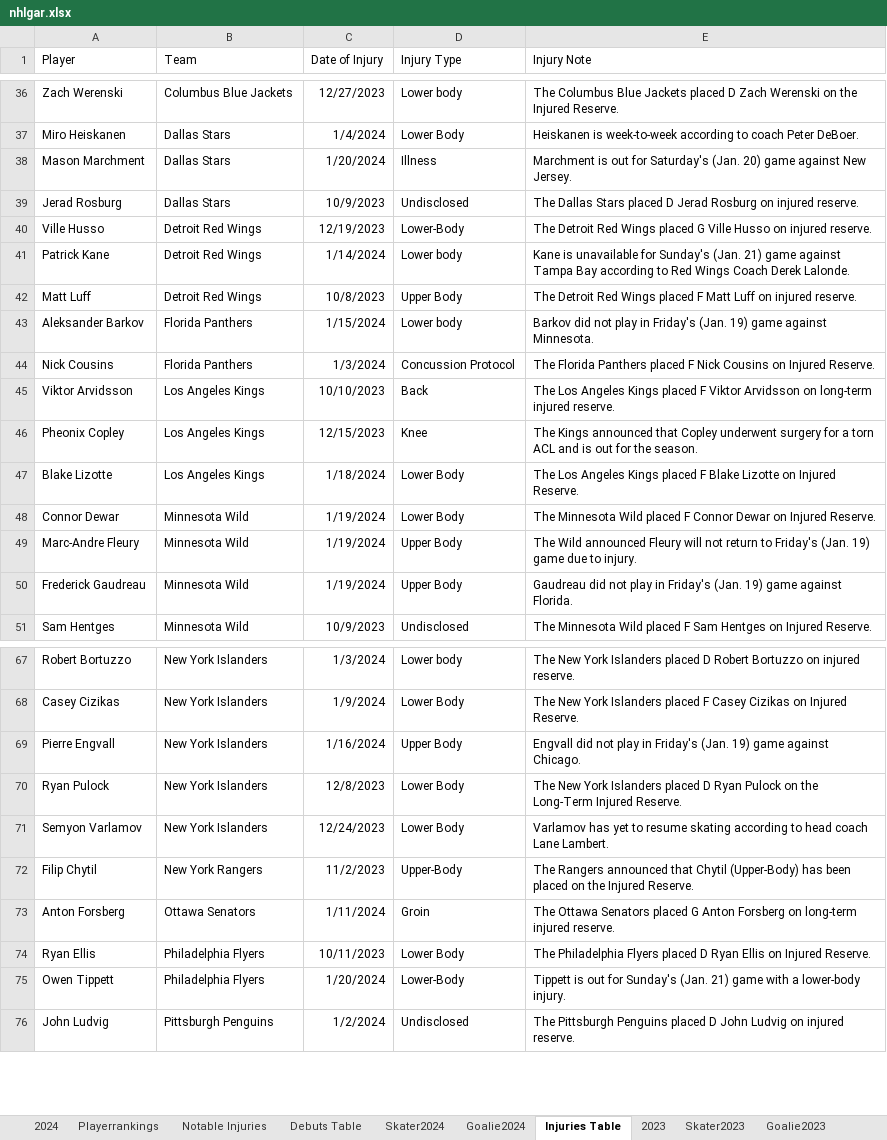
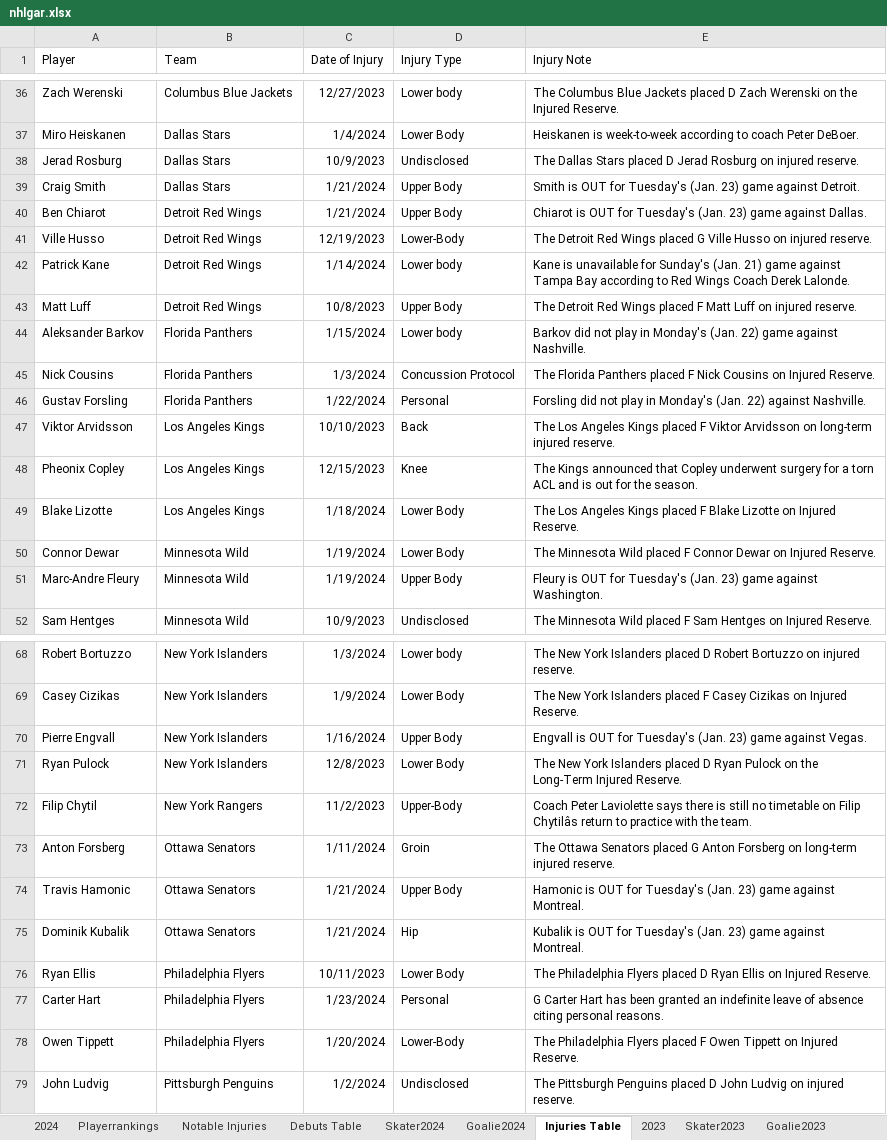
Before and after one commit to TeslaTruther/Hockey-Model, an Excel workbook: nhlgar.xlsx, sheet Injuries Table, drawn as a sheet; only a part is shown, gaps mark what is left out; values as stored, in another font and other column widths than the file's, no borders; table styles not drawn; removed rows and columns are numbered as before the commit, all else as after; the diff covers the shown part only; the diff names each change by its address in the sheet, - before the commit and + after, or states it on an @@ line.

```diff
--- a/nhlgar.xlsx (sheet Injuries Table)
+++ b/nhlgar.xlsx (sheet Injuries Table)
-row 38: Mason Marchment | Dallas Stars | 1/20/2024 | Illness | Marchment is out for Saturday's (Jan. 20) game against New Jersey.
+row 39: Craig Smith | Dallas Stars | 1/21/2024 | Upper Body | Smith is OUT for Tuesday's (Jan. 23) game against Detroit.
+row 40: Ben Chiarot | Detroit Red Wings | 1/21/2024 | Upper Body | Chiarot is OUT for Tuesday's (Jan. 23) game against Dallas.
-E44 (Injury Note): …play in Friday's (Jan. 19) game against Minnesota.
+E44 (Injury Note): …play in Monday's (Jan. 22) game against Nashville.
+row 46: Gustav Forsling | Florida Panthers | 1/22/2024 | Personal | Forsling did not play in Monday's (Jan. 22) against Nashville.
-E51 (Injury Note): The Wild announced Fleury will not return to Friday's (Jan. 19) game due to injury.
+E51 (Injury Note): Fleury is OUT for Tuesday's (Jan. 23) game against Washington.
-row 50: Frederick Gaudreau | Minnesota Wild | 1/19/2024 | Upper Body | Gaudreau did not play in Friday's (Jan. 19) game against Florida.
-E70 (Injury Note): Engvall did not play in Friday's (Jan. 19) game against Chicago.
+E70 (Injury Note): Engvall is OUT for Tuesday's (Jan. 23) game against Vegas.
-row 71: Semyon Varlamov | New York Islanders | 12/24/2023 | Lower Body | Varlamov has yet to resume skating according to head coach Lane Lambert.
-E72 (Injury Note): The Rangers announced that Chytil (Upper-Body) has been placed on the Injured Reserve.
+E72 (Injury Note): Coach Peter Laviolette says there is still no timetable on Filip Chytilâs return to practice with the team.
+row 74: Travis Hamonic | Ottawa Senators | 1/21/2024 | Upper Body | Hamonic is OUT for Tuesday's (Jan. 23) game against Montreal.
+row 75: Dominik Kubalik | Ottawa Senators | 1/21/2024 | Hip | Kubalik is OUT for Tuesday's (Jan. 23) game against Montreal.
+row 77: Carter Hart | Philadelphia Flyers | 1/23/2024 | Personal | G Carter Hart has been granted an indefinite leave of absence citing personal reasons.
-E78 (Injury Note): Tippett is out for Sunday's (Jan. 21) game with a lower-body injury.
+E78 (Injury Note): The Philadelphia Flyers placed F Owen Tippett on Injured Reserve.
```
Also changed, not shown: 8 added rows, 8 removed rows and 8 edited cells elsewhere in this sheet, sheet Skater Statistics Table, sheet Skater2024, sheet Goalie2024, sheet Goalie Statistics Table, sheet Playerrankings, sheet 2024, 2 more sheets, formulas that keep their value, Performance.xlsx, 3 other files.
